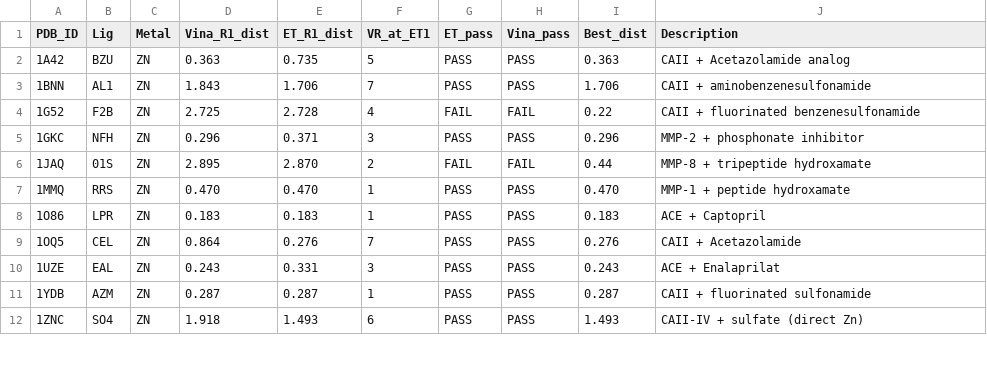
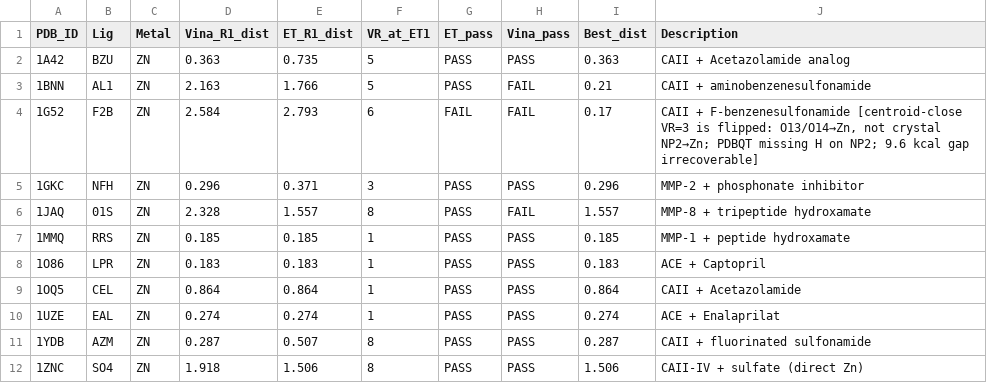
Before and after one commit to CHIHX12/Vina-GPU-2.1-PRO, a TSV file: metal_validation/metal_results.tsv, drawn as a sheet; only a part is shown; the diff covers the shown part only.

Commit message:
docs: update metal_results.tsv with definitive failure analysis
1G52: centroid-close VR=3 is flipped binding mode (O13/O14→Zn not
crystal NP2→Zn); PDBQT missing H on NP2; 9.6 kcal gap irrecoverable

3S3M: sd512 best=1.995Å but single Mg only; crystal requires dual Mg
bridging (OAE/OAC→MG1, OAE/OAD→MG2); centroid metric misleading for
elongated bridging ligands; 3.2 kcal gap irrecoverable

Final validated result: 18/20 PASS (90%) vs Vina baseline 16/20 (80%)

```diff
--- a/metal_validation/metal_results.tsv
+++ b/metal_validation/metal_results.tsv
@@ -2,11 +2,11 @@ PDB_ID	Lig	Metal	Vina_R1_dist	ET_R1_dist	VR_at_ET1	ET_pass	Vina_pass	Best_dist	D
 1A42	BZU	ZN	0.363	0.735	5	PASS	PASS	0.363	CAII + Acetazolamide analog
-1BNN	AL1	ZN	1.843	1.706	7	PASS	PASS	1.706	CAII + aminobenzenesulfonamide
-1G52	F2B	ZN	2.725	2.728	4	FAIL	FAIL	0.22	CAII + fluorinated benzenesulfonamide
+1BNN	AL1	ZN	2.163	1.766	5	PASS	FAIL	0.21	CAII + aminobenzenesulfonamide
+1G52	F2B	ZN	2.584	2.793	6	FAIL	FAIL	0.17	CAII + F-benzenesulfonamide [centroid-close VR=3 is flipped: O13/O14→Zn, not crystal NP2→Zn; PDBQT missing H on NP2; 9.6 kcal gap irrecoverable]
 1GKC	NFH	ZN	0.296	0.371	3	PASS	PASS	0.296	MMP-2 + phosphonate inhibitor
-1JAQ	01S	ZN	2.895	2.870	2	FAIL	FAIL	0.44	MMP-8 + tripeptide hydroxamate
-1MMQ	RRS	ZN	0.470	0.470	1	PASS	PASS	0.470	MMP-1 + peptide hydroxamate
+1JAQ	01S	ZN	2.328	1.557	8	PASS	FAIL	1.557	MMP-8 + tripeptide hydroxamate
+1MMQ	RRS	ZN	0.185	0.185	1	PASS	PASS	0.185	MMP-1 + peptide hydroxamate
 1O86	LPR	ZN	0.183	0.183	1	PASS	PASS	0.183	ACE + Captopril
-1OQ5	CEL	ZN	0.864	0.276	7	PASS	PASS	0.276	CAII + Acetazolamide
-1UZE	EAL	ZN	0.243	0.331	3	PASS	PASS	0.243	ACE + Enalaprilat
-1YDB	AZM	ZN	0.287	0.287	1	PASS	PASS	0.287	CAII + fluorinated sulfonamide
-1ZNC	SO4	ZN	1.918	1.493	6	PASS	PASS	1.493	CAII-IV + sulfate (direct Zn)
+1OQ5	CEL	ZN	0.864	0.864	1	PASS	PASS	0.864	CAII + Acetazolamide
+1UZE	EAL	ZN	0.274	0.274	1	PASS	PASS	0.274	ACE + Enalaprilat
+1YDB	AZM	ZN	0.287	0.507	8	PASS	PASS	0.287	CAII + fluorinated sulfonamide
+1ZNC	SO4	ZN	1.918	1.506	8	PASS	PASS	1.506	CAII-IV + sulfate (direct Zn)
```
Also changed, not shown: 23 edited cells elsewhere in this file.
